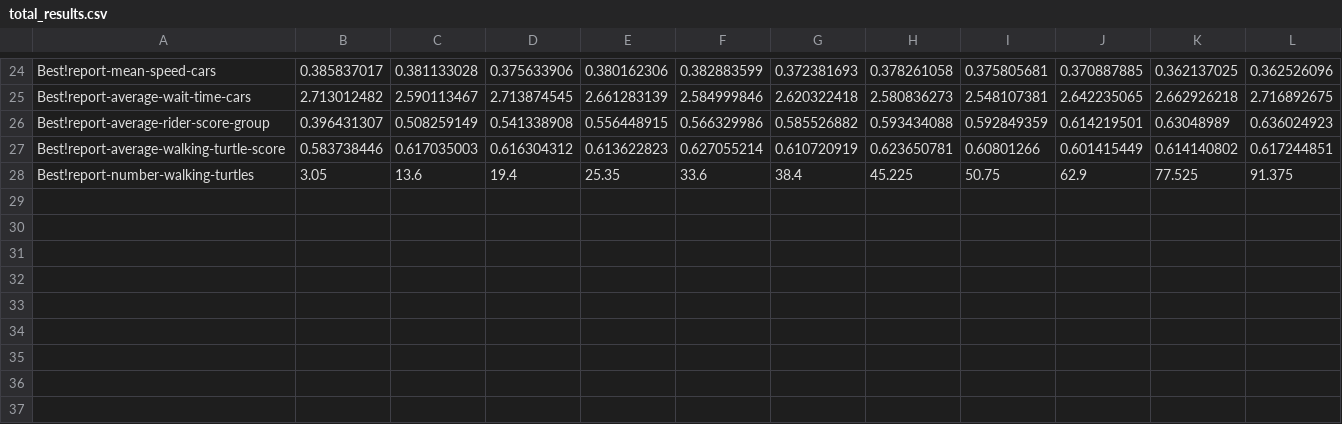
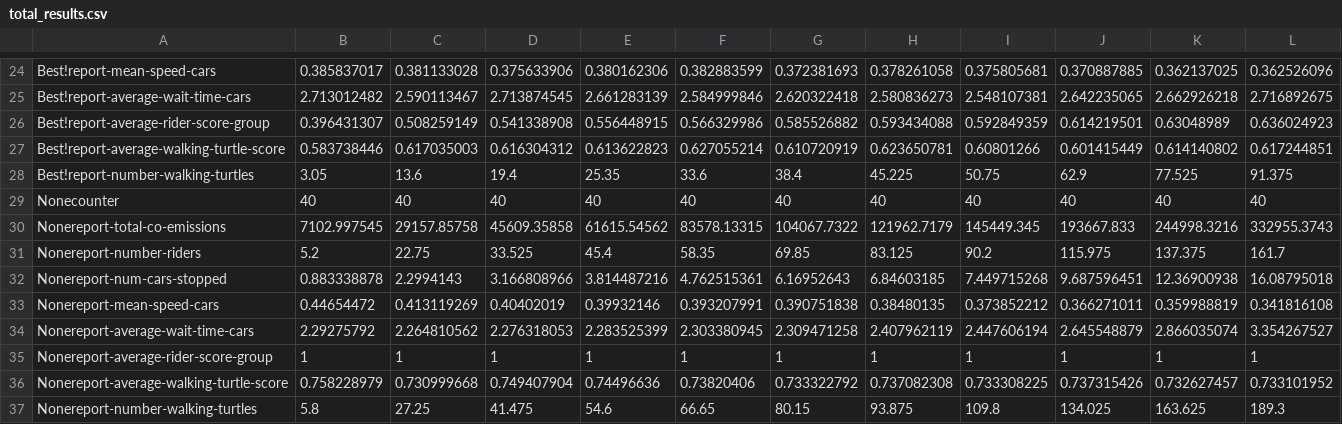
Before and after one commit to LivingCat/MSSI1819, a CSV file: Result Analysis/total_results.csv, drawn as a sheet; only a part is shown, gaps mark what is left out; the diff names each change by its address in the sheet, - before the commit and + after, or states it on an @@ line.

```diff
--- a/Result Analysis/total_results.csv
+++ b/Result Analysis/total_results.csv
+row 29: Nonecounter | 40 | 40 | 40 | 40 | 40 | 40 | 40 | 40 | 40 | 40 | 40
+row 30: Nonereport-total-co-emissions | 7102.997545 | 29157.85758 | 45609.35858 | 61615.54562 | 83578.13315 | 104067.7322 | 121962.7179 | 145449.345 | 193667.833 | 244998.3216 | 332955.3743
+row 31: Nonereport-number-riders | 5.2 | 22.75 | 33.525 | 45.4 | 58.35 | 69.85 | 83.125 | 90.2 | 115.975 | 137.375 | 161.7
+row 32: Nonereport-num-cars-stopped | 0.883338878 | 2.2994143 | 3.166808966 | 3.814487216 | 4.762515361 | 6.16952643 | 6.84603185 | 7.449715268 | 9.687596451 | 12.36900938 | 16.08795018
+row 33: Nonereport-mean-speed-cars | 0.44654472 | 0.413119269 | 0.40402019 | 0.39932146 | 0.393207991 | 0.390751838 | 0.38480135 | 0.373852212 | 0.366271011 | 0.359988819 | 0.341816108
+row 34: Nonereport-average-wait-time-cars | 2.29275792 | 2.264810562 | 2.276318053 | 2.283525399 | 2.303380945 | 2.309471258 | 2.407962119 | 2.447606194 | 2.645548879 | 2.866035074 | 3.354267527
+row 35: Nonereport-average-rider-score-group | 1 | 1 | 1 | 1 | 1 | 1 | 1 | 1 | 1 | 1 | 1
+row 36: Nonereport-average-walking-turtle-score | 0.758228979 | 0.730999668 | 0.749407904 | 0.74496636 | 0.73820406 | 0.733322792 | 0.737082308 | 0.733308225 | 0.737315426 | 0.732627457 | 0.733101952
+row 37: Nonereport-number-walking-turtles | 5.8 | 27.25 | 41.475 | 54.6 | 66.65 | 80.15 | 93.875 | 109.8 | 134.025 | 163.625 | 189.3
```
Also changed, not shown: 21 other files.
